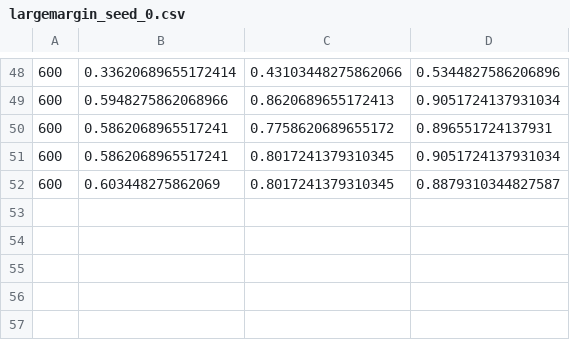
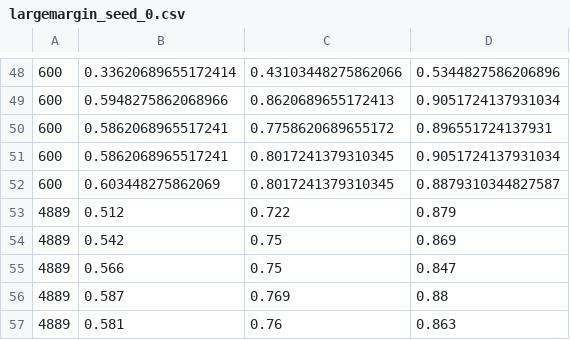
Before and after one commit to beomjoonkim/guiding_gtamp, a CSV file: learn/top_k_results/largemargin_seed_0.csv, drawn as a sheet; only a part is shown, gaps mark what is left out; the diff names each change by its address in the sheet, - before the commit and + after, or states it on an @@ line.

```diff
--- a/learn/top_k_results/largemargin_seed_0.csv
+++ b/learn/top_k_results/largemargin_seed_0.csv
+row 53: 4889 | 0.512 | 0.722 | 0.879
+row 54: 4889 | 0.542 | 0.75 | 0.869
+row 55: 4889 | 0.566 | 0.75 | 0.847
+row 56: 4889 | 0.587 | 0.769 | 0.88
+row 57: 4889 | 0.581 | 0.76 | 0.863
```
Also changed, not shown: 10 other files.
